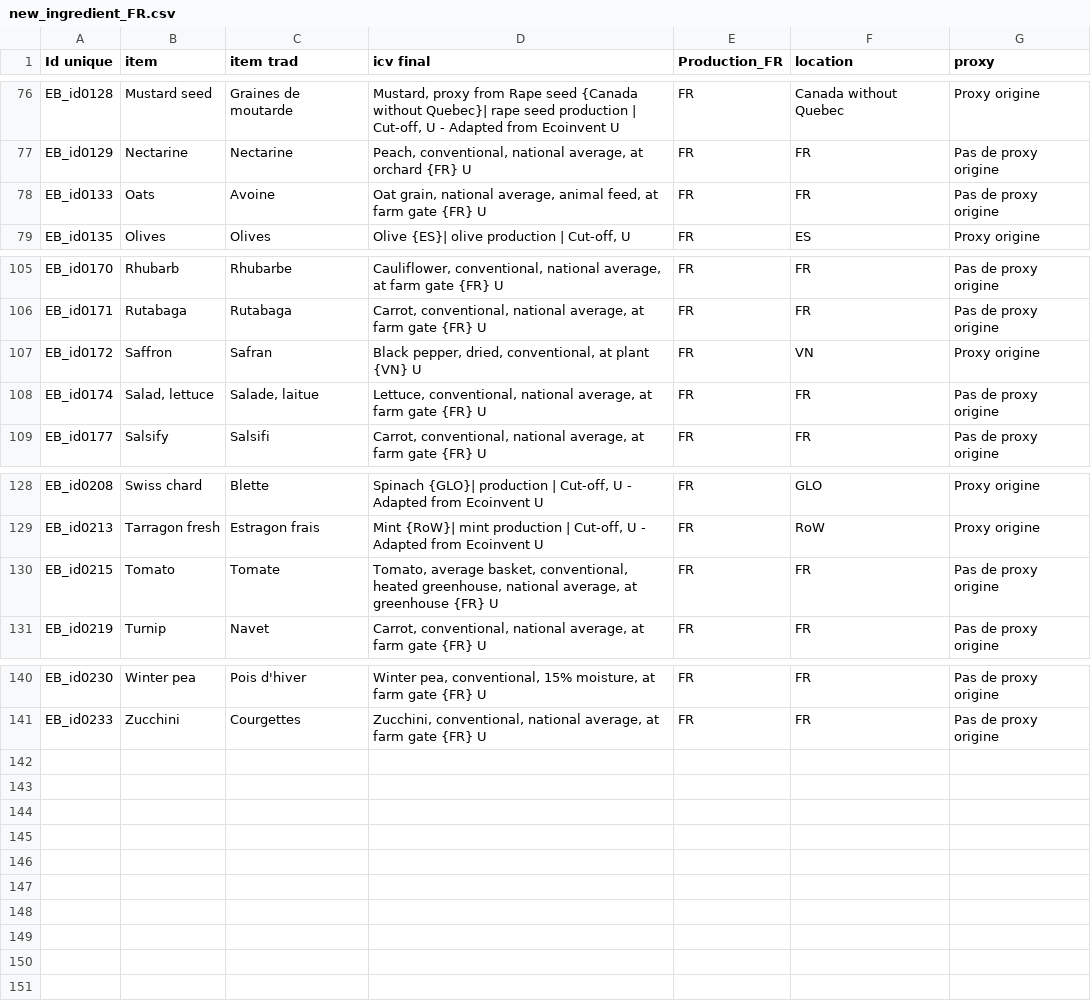
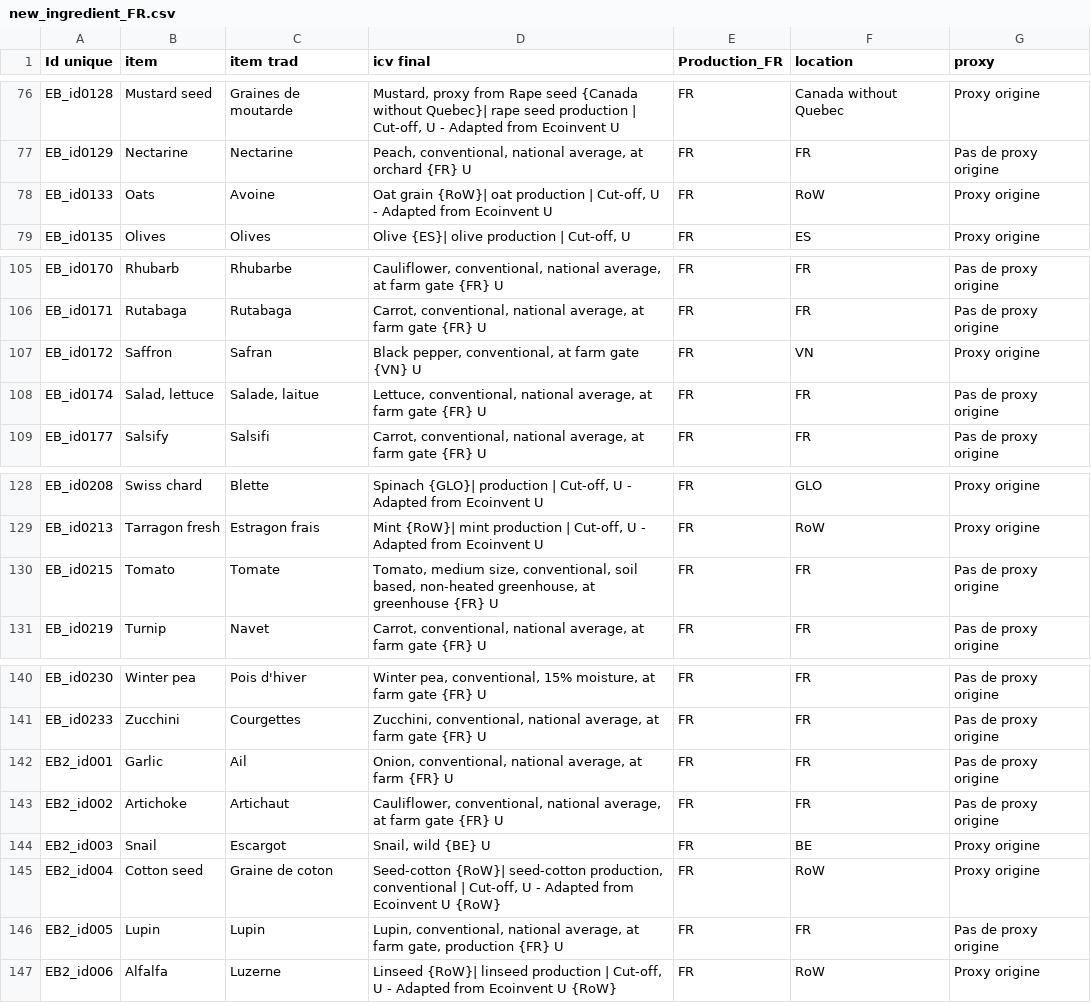
Before and after one commit to MTES-MCT/ecobalyse-method-tooling, a CSV file: food/metadata/source/new_ingredient_FR.csv, drawn as a sheet; only a part is shown, gaps mark what is left out.

Commit message:
update source ingredient CSVs (FR + OI)
- Add 6 new ingredients (garlic, artichoke, snail, cotton seed, lupin, alfalfa)
- Update activity references for oats, saffron, tomato
- Move garlic from EB_id0083 to EB2_id001 in OI

```diff
--- a/food/metadata/source/new_ingredient_FR.csv
+++ b/food/metadata/source/new_ingredient_FR.csv
@@ -77,3 +77,3 @@ EB_id0128,Mustard seed,Graines de moutarde,"Mustard, proxy from Rape seed {Canad
 EB_id0129,Nectarine,Nectarine,"Peach, conventional, national average, at orchard {FR} U",FR,FR,Pas de proxy origine
-EB_id0133,Oats,Avoine,"Oat grain, national average, animal feed, at farm gate {FR} U",FR,FR,Pas de proxy origine
+EB_id0133,Oats,Avoine,"Oat grain {RoW}| oat production | Cut-off, U - Adapted from Ecoinvent U",FR,RoW,Proxy origine
 EB_id0135,Olives,Olives,"Olive {ES}| olive production | Cut-off, U",FR,ES,Proxy origine
@@ -106,3 +106,3 @@ EB_id0170,Rhubarb,Rhubarbe,"Cauliflower, conventional, national average, at farm
 EB_id0171,Rutabaga,Rutabaga,"Carrot, conventional, national average, at farm gate {FR} U",FR,FR,Pas de proxy origine
-EB_id0172,Saffron,Safran,"Black pepper, dried, conventional, at plant {VN} U",FR,VN,Proxy origine
+EB_id0172,Saffron,Safran,"Black pepper, conventional, at farm gate {VN} U",FR,VN,Proxy origine
 EB_id0174,"Salad, lettuce","Salade, laitue","Lettuce, conventional, national average, at farm gate {FR} U",FR,FR,Pas de proxy origine
@@ -129,3 +129,3 @@ EB_id0208,Swiss chard,Blette,"Spinach {GLO}| production | Cut-off, U - Adapted f
 EB_id0213,Tarragon fresh,Estragon frais,"Mint {RoW}| mint production | Cut-off, U - Adapted from Ecoinvent U",FR,RoW,Proxy origine
-EB_id0215,Tomato,Tomate,"Tomato, average basket, conventional, heated greenhouse, national average, at greenhouse {FR} U",FR,FR,Pas de proxy origine
+EB_id0215,Tomato,Tomate,"Tomato, medium size, conventional, soil based, non-heated greenhouse, at greenhouse {FR} U",FR,FR,Pas de proxy origine
 EB_id0219,Turnip,Navet,"Carrot, conventional, national average, at farm gate {FR} U",FR,FR,Pas de proxy origine
@@ -141 +141,7 @@ EB_id0230,Winter pea,Pois d'hiver,"Winter pea, conventional, 15% moisture, at fa
 EB_id0233,Zucchini,Courgettes,"Zucchini, conventional, national average, at farm gate {FR} U",FR,FR,Pas de proxy origine
+EB2_id001,Garlic,Ail,"Onion, conventional, national average, at farm {FR} U",FR,FR,Pas de proxy origine
+EB2_id002,Artichoke,Artichaut,"Cauliflower, conventional, national average, at farm gate {FR} U",FR,FR,Pas de proxy origine
+EB2_id003,Snail,Escargot,"Snail, wild {BE} U",FR,BE,Proxy origine
+EB2_id004,Cotton seed,Graine de coton,"Seed-cotton {RoW}| seed-cotton production, conventional | Cut-off, U - Adapted from Ecoinvent U {RoW}",FR,RoW,Proxy origine
+EB2_id005,Lupin,Lupin,"Lupin, conventional, national average, at farm gate, production {FR} U",FR,FR,Pas de proxy origine
+EB2_id006,Alfalfa,Luzerne,"Linseed {RoW}| linseed production | Cut-off, U - Adapted from Ecoinvent U {RoW}",FR,RoW,Proxy origine
```
Also changed, not shown: food/metadata/source/new_ingredient_OI.csv.
